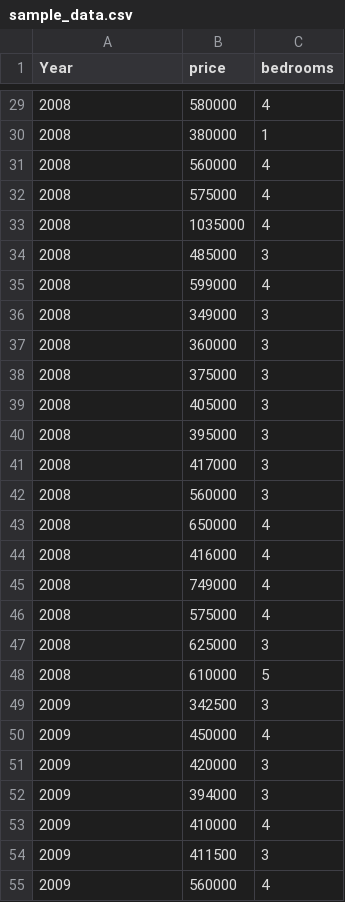
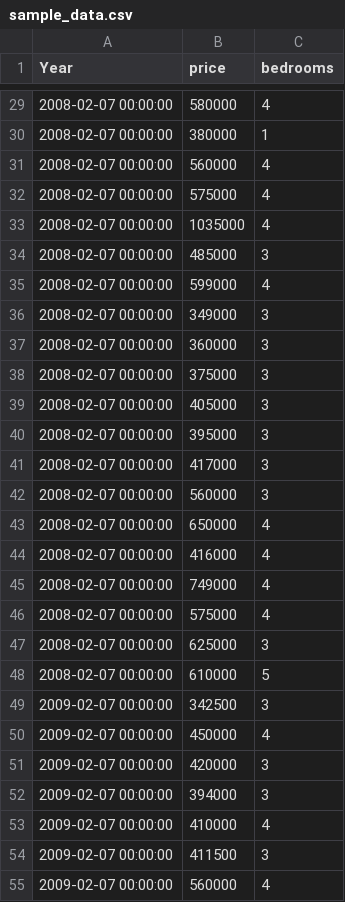
Before and after one commit to oliphant0803/piechart_with_timeline, a CSV file: data/sample_data.csv, drawn as a sheet; only a part is shown, gaps mark what is left out; the diff covers the shown part only.

```diff
--- a/data/sample_data.csv
+++ b/data/sample_data.csv
@@ -29,27 +29,27 @@ Year,price,bedrooms
-2008,580000,4
-2008,380000,1
-2008,560000,4
-2008,575000,4
-2008,1035000,4
-2008,485000,3
-2008,599000,4
-2008,349000,3
-2008,360000,3
-2008,375000,3
-2008,405000,3
-2008,395000,3
-2008,417000,3
-2008,560000,3
-2008,650000,4
-2008,416000,4
-2008,749000,4
-2008,575000,4
-2008,625000,3
-2008,610000,5
-2009,342500,3
-2009,450000,4
-2009,420000,3
-2009,394000,3
-2009,410000,4
-2009,411500,3
-2009,560000,4
+2008-02-07 00:00:00,580000,4
+2008-02-07 00:00:00,380000,1
+2008-02-07 00:00:00,560000,4
+2008-02-07 00:00:00,575000,4
+2008-02-07 00:00:00,1035000,4
+2008-02-07 00:00:00,485000,3
+2008-02-07 00:00:00,599000,4
+2008-02-07 00:00:00,349000,3
+2008-02-07 00:00:00,360000,3
+2008-02-07 00:00:00,375000,3
+2008-02-07 00:00:00,405000,3
+2008-02-07 00:00:00,395000,3
+2008-02-07 00:00:00,417000,3
+2008-02-07 00:00:00,560000,3
+2008-02-07 00:00:00,650000,4
+2008-02-07 00:00:00,416000,4
+2008-02-07 00:00:00,749000,4
+2008-02-07 00:00:00,575000,4
+2008-02-07 00:00:00,625000,3
+2008-02-07 00:00:00,610000,5
+2009-02-07 00:00:00,342500,3
+2009-02-07 00:00:00,450000,4
+2009-02-07 00:00:00,420000,3
+2009-02-07 00:00:00,394000,3
+2009-02-07 00:00:00,410000,4
+2009-02-07 00:00:00,411500,3
+2009-02-07 00:00:00,560000,4
```
Also changed, not shown: 117 edited cells elsewhere in this file.
